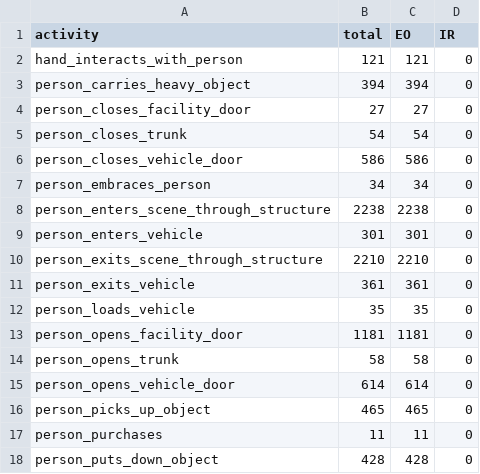
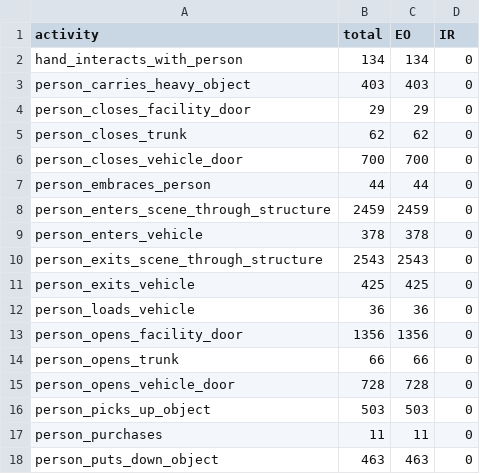
Before and after one commit to KeivanShariatmadar/meva-data, a CSV file: annotation/DIVA-phase-2/MEVA/kitware-meva-training/status.csv, drawn as a sheet; only a part is shown; the diff covers the shown part only.

```diff
--- a/annotation/DIVA-phase-2/MEVA/kitware-meva-training/status.csv
+++ b/annotation/DIVA-phase-2/MEVA/kitware-meva-training/status.csv
@@ -1,18 +1,18 @@
 activity, total, EO, IR
-hand_interacts_with_person, 121, 121, 0
-person_carries_heavy_object, 394, 394, 0
-person_closes_facility_door, 27, 27, 0
-person_closes_trunk, 54, 54, 0
-person_closes_vehicle_door, 586, 586, 0
-person_embraces_person, 34, 34, 0
-person_enters_scene_through_structure, 2238, 2238, 0
-person_enters_vehicle, 301, 301, 0
-person_exits_scene_through_structure, 2210, 2210, 0
-person_exits_vehicle, 361, 361, 0
-person_loads_vehicle, 35, 35, 0
-person_opens_facility_door, 1181, 1181, 0
-person_opens_trunk, 58, 58, 0
-person_opens_vehicle_door, 614, 614, 0
-person_picks_up_object, 465, 465, 0
+hand_interacts_with_person, 134, 134, 0
+person_carries_heavy_object, 403, 403, 0
+person_closes_facility_door, 29, 29, 0
+person_closes_trunk, 62, 62, 0
+person_closes_vehicle_door, 700, 700, 0
+person_embraces_person, 44, 44, 0
+person_enters_scene_through_structure, 2459, 2459, 0
+person_enters_vehicle, 378, 378, 0
+person_exits_scene_through_structure, 2543, 2543, 0
+person_exits_vehicle, 425, 425, 0
+person_loads_vehicle, 36, 36, 0
+person_opens_facility_door, 1356, 1356, 0
+person_opens_trunk, 66, 66, 0
+person_opens_vehicle_door, 728, 728, 0
+person_picks_up_object, 503, 503, 0
 person_purchases, 11, 11, 0
-person_puts_down_object, 428, 428, 0
+person_puts_down_object, 463, 463, 0
```
Also changed, not shown: 39 edited cells elsewhere in this file, 1 other file.
